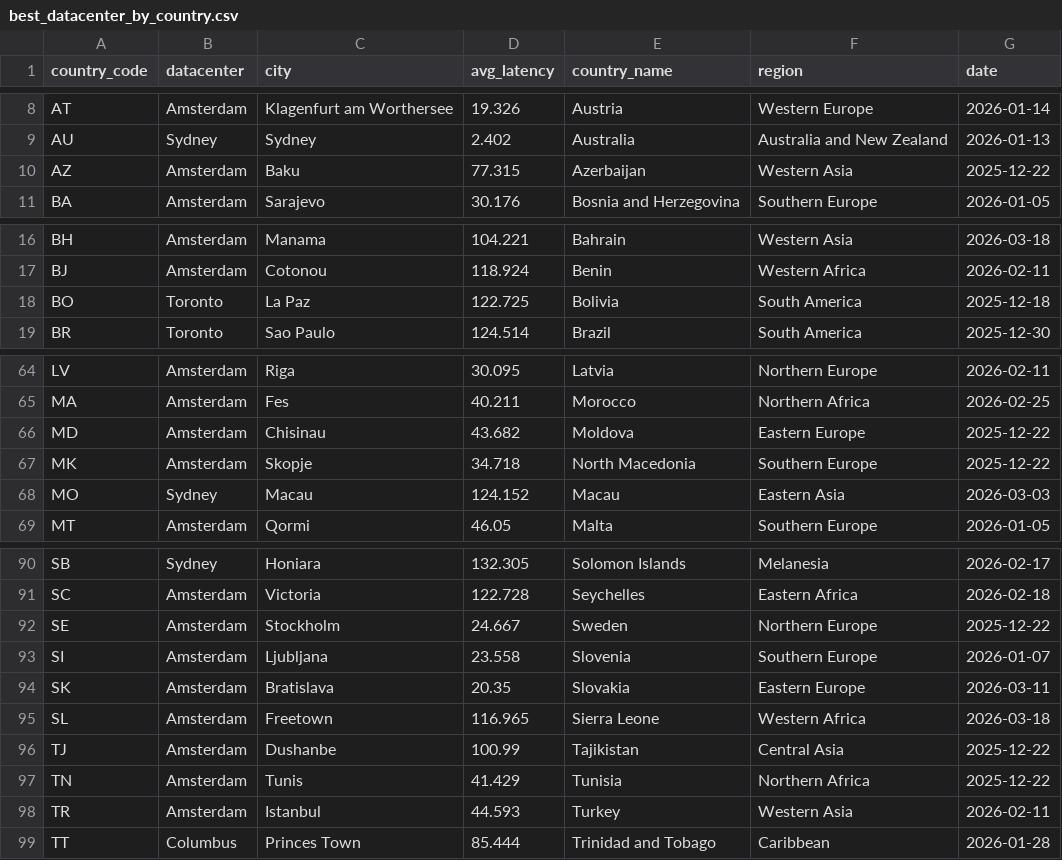
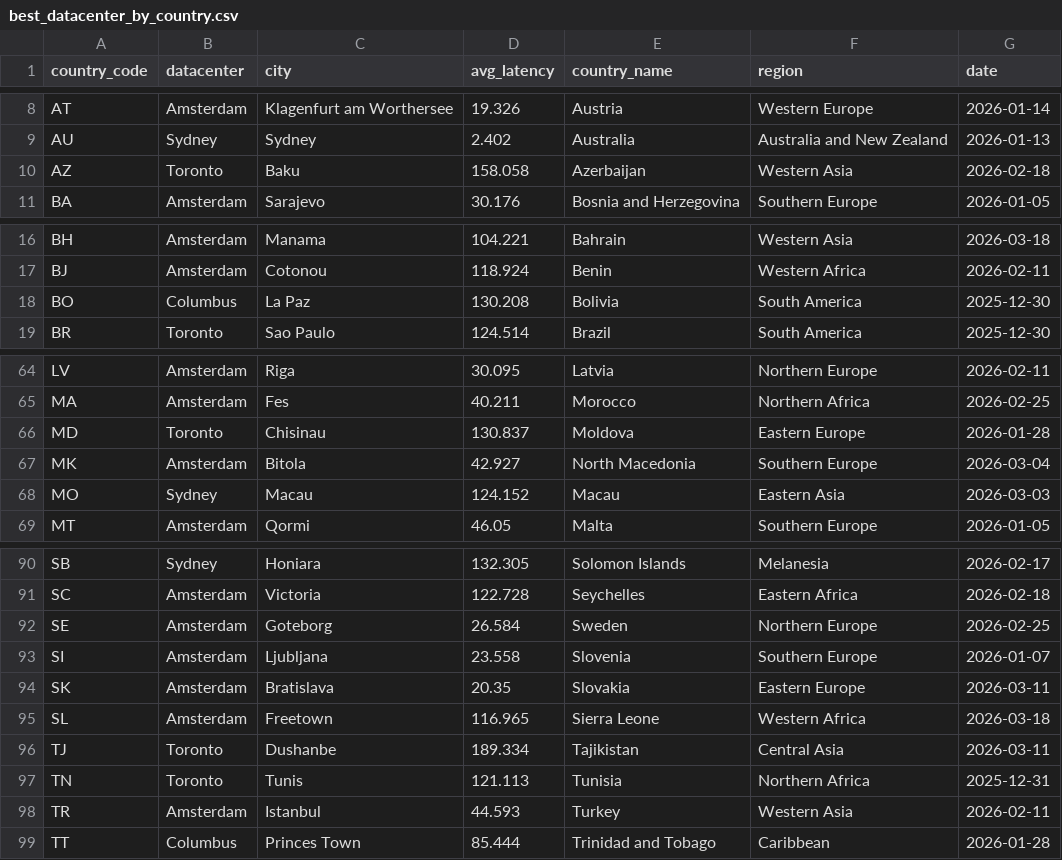
Before and after one commit to chadwela/MyTestRepo, a CSV file: best_datacenter_by_country.csv, drawn as a sheet; only a part is shown, gaps mark what is left out.

Commit message:
Update best datacenter by country - 2026-03-25

```diff
--- a/best_datacenter_by_country.csv
+++ b/best_datacenter_by_country.csv
@@ -9,3 +9,3 @@ AT,Amsterdam,Klagenfurt am Worthersee,19.326,Austria,Western Europe,2026-01-14
 AU,Sydney,Sydney,2.402,Australia,Australia and New Zealand,2026-01-13
-AZ,Amsterdam,Baku,77.315,Azerbaijan,Western Asia,2025-12-22
+AZ,Toronto,Baku,158.058,Azerbaijan,Western Asia,2026-02-18
 BA,Amsterdam,Sarajevo,30.176,Bosnia and Herzegovina,Southern Europe,2026-01-05
@@ -17,3 +17,3 @@ BH,Amsterdam,Manama,104.221,Bahrain,Western Asia,2026-03-18
 BJ,Amsterdam,Cotonou,118.924,Benin,Western Africa,2026-02-11
-BO,Toronto,La Paz,122.725,Bolivia,South America,2025-12-18
+BO,Columbus,La Paz,130.208,Bolivia,South America,2025-12-30
 BR,Toronto,Sao Paulo,124.514,Brazil,South America,2025-12-30
@@ -65,4 +65,4 @@ LV,Amsterdam,Riga,30.095,Latvia,Northern Europe,2026-02-11
 MA,Amsterdam,Fes,40.211,Morocco,Northern Africa,2026-02-25
-MD,Amsterdam,Chisinau,43.682,Moldova,Eastern Europe,2025-12-22
-MK,Amsterdam,Skopje,34.718,North Macedonia,Southern Europe,2025-12-22
+MD,Toronto,Chisinau,130.837,Moldova,Eastern Europe,2026-01-28
+MK,Amsterdam,Bitola,42.927,North Macedonia,Southern Europe,2026-03-04
 MO,Sydney,Macau,124.152,Macau,Eastern Asia,2026-03-03
@@ -91,3 +91,3 @@ SB,Sydney,Honiara,132.305,Solomon Islands,Melanesia,2026-02-17
 SC,Amsterdam,Victoria,122.728,Seychelles,Eastern Africa,2026-02-18
-SE,Amsterdam,Stockholm,24.667,Sweden,Northern Europe,2025-12-22
+SE,Amsterdam,Goteborg,26.584,Sweden,Northern Europe,2026-02-25
 SI,Amsterdam,Ljubljana,23.558,Slovenia,Southern Europe,2026-01-07
@@ -95,4 +95,4 @@ SK,Amsterdam,Bratislava,20.35,Slovakia,Eastern Europe,2026-03-11
 SL,Amsterdam,Freetown,116.965,Sierra Leone,Western Africa,2026-03-18
-TJ,Amsterdam,Dushanbe,100.99,Tajikistan,Central Asia,2025-12-22
-TN,Amsterdam,Tunis,41.429,Tunisia,Northern Africa,2025-12-22
+TJ,Toronto,Dushanbe,189.334,Tajikistan,Central Asia,2026-03-11
+TN,Toronto,Tunis,121.113,Tunisia,Northern Africa,2025-12-31
 TR,Amsterdam,Istanbul,44.593,Turkey,Western Asia,2026-02-11
```
